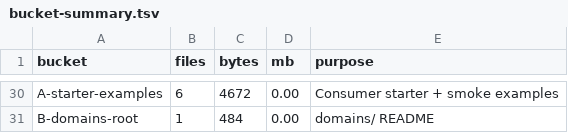
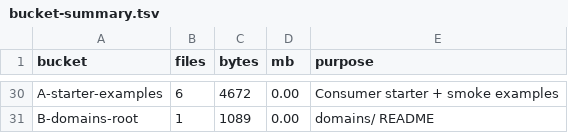
Before and after one commit to ArneBroedel/Book-Layouting-Typst, a TSV file: devtracks/workspace-inventory/bucket-summary.tsv, drawn as a sheet; only a part is shown, gaps mark what is left out; the diff covers the shown part only; the diff names each change by its address in the sheet, - before the commit and + after, or states it on an @@ line.

```diff
--- a/devtracks/workspace-inventory/bucket-summary.tsv
+++ b/devtracks/workspace-inventory/bucket-summary.tsv
-C31 (bytes): 484
+C31 (bytes): 1089
```
Also changed, not shown: 4 added rows, 4 removed rows and 18 edited cells elsewhere in this file, devtracks/workspace-inventory/file-index.tsv, devtracks/workspace-inventory/noise-candidates.tsv, 9 other files.
